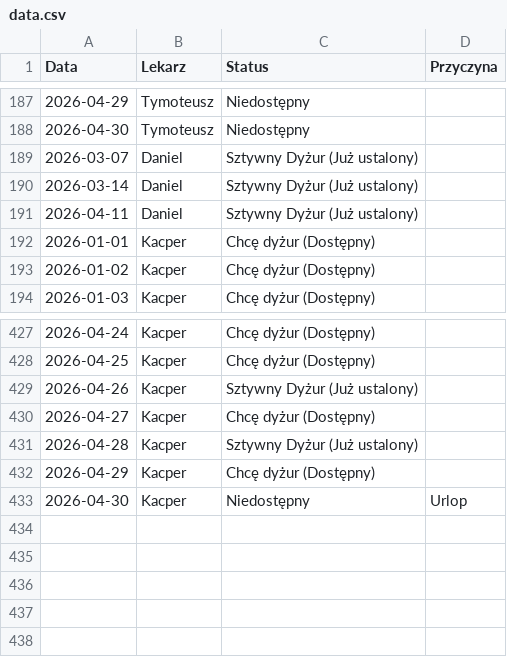
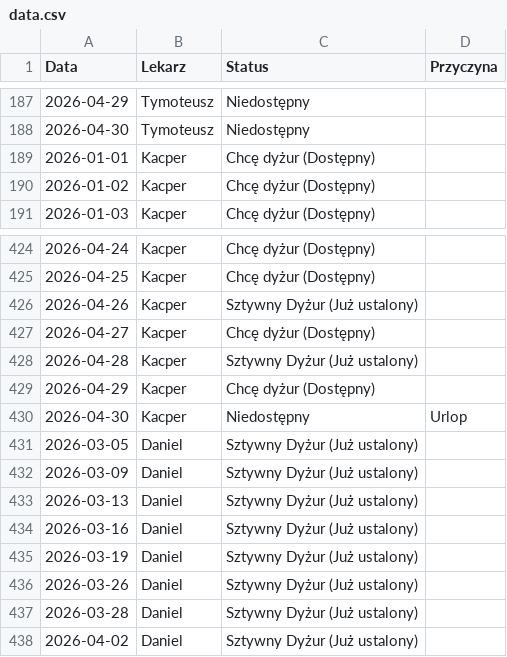
Before and after one commit to filippietrz-bit/grafik, a CSV file: data.csv, drawn as a sheet; only a part is shown, gaps mark what is left out; removed rows and columns are numbered as before the commit, all else as after; the diff names each change by its address in the sheet, - before the commit and + after, or states it on an @@ line.

Commit message:
Aktualizacja grafiku

```diff
--- a/data.csv
+++ b/data.csv
-row 189: 2026-03-07 | Daniel | Sztywny Dyżur (Już ustalony)
-row 190: 2026-03-14 | Daniel | Sztywny Dyżur (Już ustalony)
-row 191: 2026-04-11 | Daniel | Sztywny Dyżur (Już ustalony)
+row 431: 2026-03-05 | Daniel | Sztywny Dyżur (Już ustalony)
+row 432: 2026-03-09 | Daniel | Sztywny Dyżur (Już ustalony)
+row 433: 2026-03-13 | Daniel | Sztywny Dyżur (Już ustalony)
+row 434: 2026-03-16 | Daniel | Sztywny Dyżur (Już ustalony)
+row 435: 2026-03-19 | Daniel | Sztywny Dyżur (Już ustalony)
+row 436: 2026-03-26 | Daniel | Sztywny Dyżur (Już ustalony)
+row 437: 2026-03-28 | Daniel | Sztywny Dyżur (Już ustalony)
+row 438: 2026-04-02 | Daniel | Sztywny Dyżur (Już ustalony)
```
